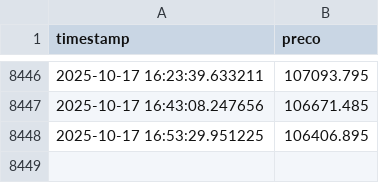
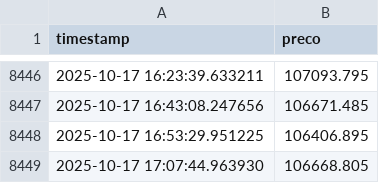
Before and after one commit to gab-correia/gab-correia.github.io, a CSV file: files/precos_btc.csv, drawn as a sheet; only a part is shown, gaps mark what is left out; the diff names each change by its address in the sheet, - before the commit and + after, or states it on an @@ line.

```diff
--- a/files/precos_btc.csv
+++ b/files/precos_btc.csv
+row 8449: 2025-10-17 17:07:44.963930 | 106668.805
```
Also changed, not shown: 1 other file.
